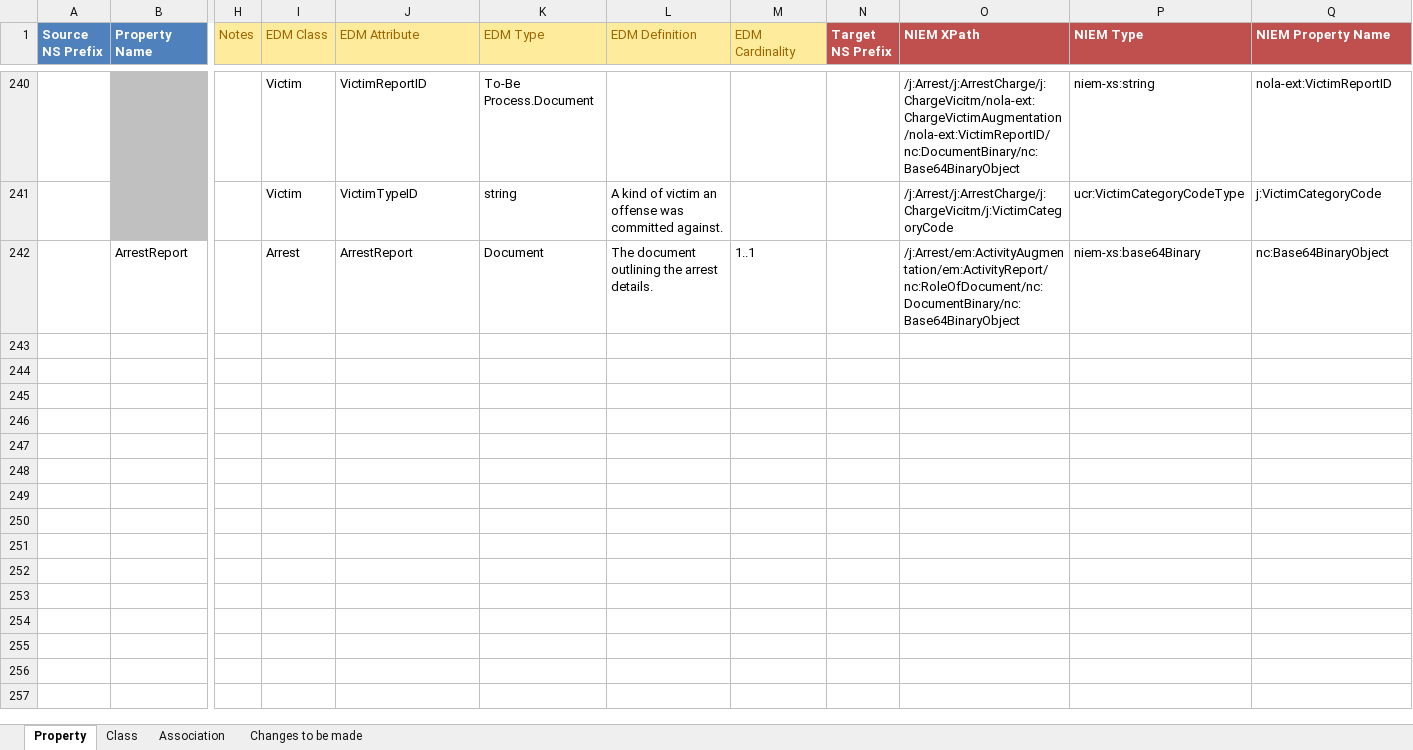
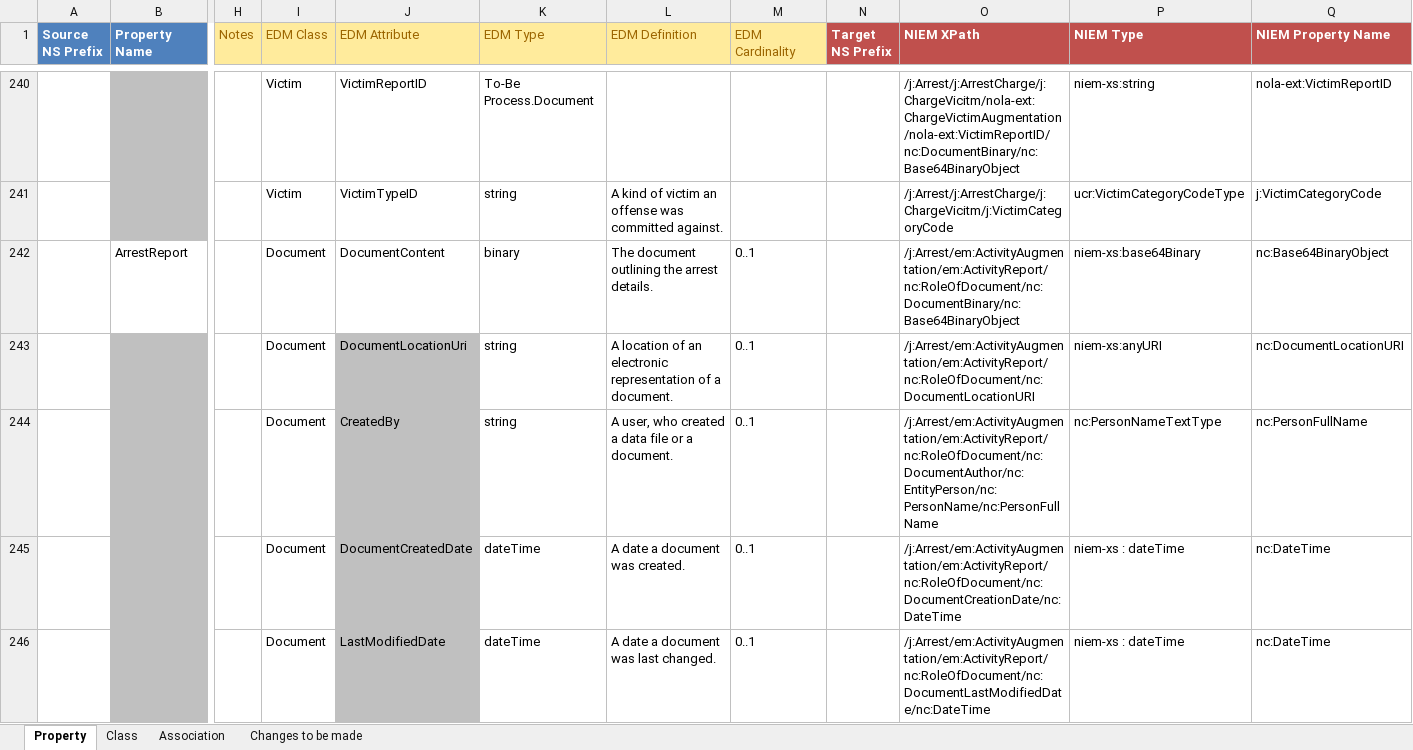
Before and after one commit to CityOfNewOrleans/JTMP-Data-Exchange-Specs, an Excel workbook: schemas/ArrestReport_iepd/artifacts/Arrest_MappingSpreadsheet.xlsx, sheet Property, drawn as a sheet; only a part is shown, gaps mark what is left out; values as stored, in another font and other column widths than the file's, no borders; table styles not drawn; rows hold the shown columns only; the diff covers the shown part only; the diff names each change by its address in the sheet, - before the commit and + after, or states it on an @@ line.

Commit message:
Added Report Document

```diff
--- a/schemas/ArrestReport_iepd/artifacts/Arrest_MappingSpreadsheet.xlsx (sheet Property)
+++ b/schemas/ArrestReport_iepd/artifacts/Arrest_MappingSpreadsheet.xlsx (sheet Property)
-I242 (EDM Class): Arrest
+I242 (EDM Class): Document
-J242 (EDM Attribute): ArrestReport
+J242 (EDM Attribute): DocumentContent
-K242 (EDM Type): Document
+K242 (EDM Type): binary
-M242 (EDM Cardinality): 1..1
+M242 (EDM Cardinality): 0..1
+row 243:  |  |  | Document | DocumentLocationUri | string | A location of an electronic representation of a document. | 0..1 |  | /j:Arrest/em:ActivityAugmentation/em:ActivityReport/nc:RoleOfDocument/nc:DocumentLocationURI | niem-xs:anyURI | nc:DocumentLocationURI
+row 244:  |  |  | Document | CreatedBy | string | A user, who created a data file or a document. | 0..1 |  | /j:Arrest/em:ActivityAugmentation/em:ActivityReport/nc:RoleOfDocument/nc:DocumentAuthor/nc:EntityPerson/nc:PersonName/nc:PersonFullName | nc:PersonNameTextType | nc:PersonFullName
+row 245:  |  |  | Document | DocumentCreatedDate | dateTime | A date a document was created. | 0..1 |  | /j:Arrest/em:ActivityAugmentation/em:ActivityReport/nc:RoleOfDocument/nc:DocumentCreationDate/nc:DateTime | niem-xs : dateTime | nc:DateTime
+row 246:  |  |  | Document | LastModifiedDate | dateTime | A date a document was last changed. | 0..1 |  | /j:Arrest/em:ActivityAugmentation/em:ActivityReport/nc:RoleOfDocument/nc:DocumentLastModifiedDate/nc:DateTime | niem-xs : dateTime | nc:DateTime
```
Also changed, not shown: 5 added rows elsewhere in this sheet, sheet Association, 5 other files.
